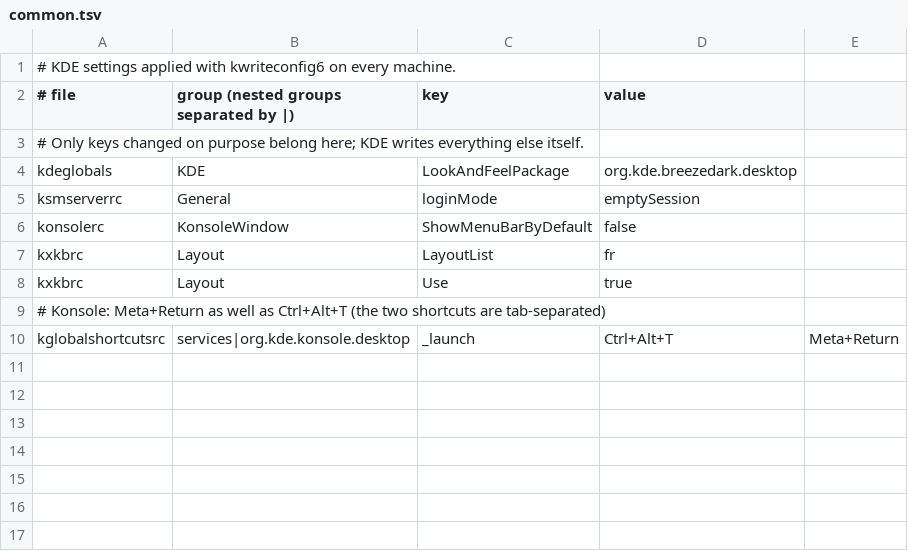
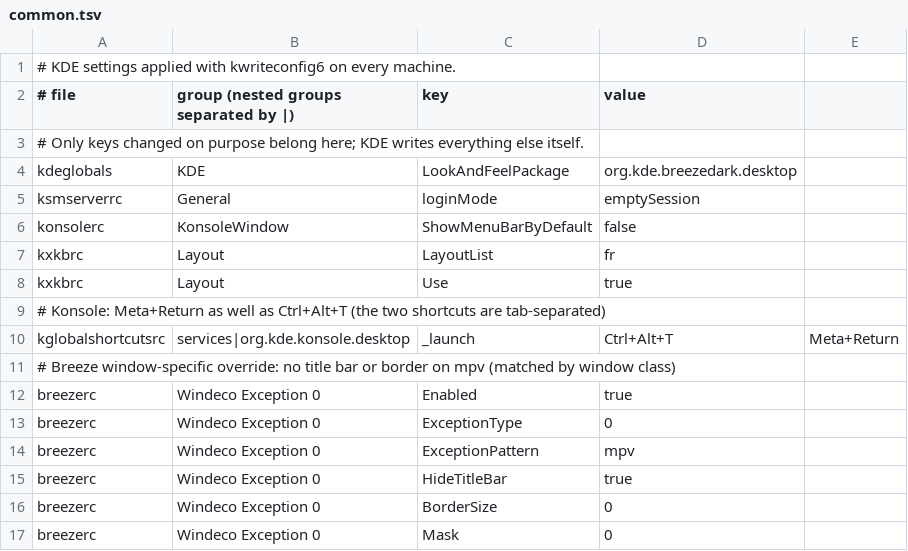
Before and after one commit to romain-ncls/dotfiles, a TSV file: home/.kde/common.tsv, drawn as a sheet; the diff names each change by its address in the sheet, - before the commit and + after, or states it on an @@ line.

```diff
--- a/home/.kde/common.tsv
+++ b/home/.kde/common.tsv
+row 11: # Breeze window-specific override: no title bar or border on mpv (matched by window class)
+row 12: breezerc | Windeco Exception 0 | Enabled | true
+row 13: breezerc | Windeco Exception 0 | ExceptionType | 0
+row 14: breezerc | Windeco Exception 0 | ExceptionPattern | mpv
+row 15: breezerc | Windeco Exception 0 | HideTitleBar | true
+row 16: breezerc | Windeco Exception 0 | BorderSize | 0
+row 17: breezerc | Windeco Exception 0 | Mask | 0
```
